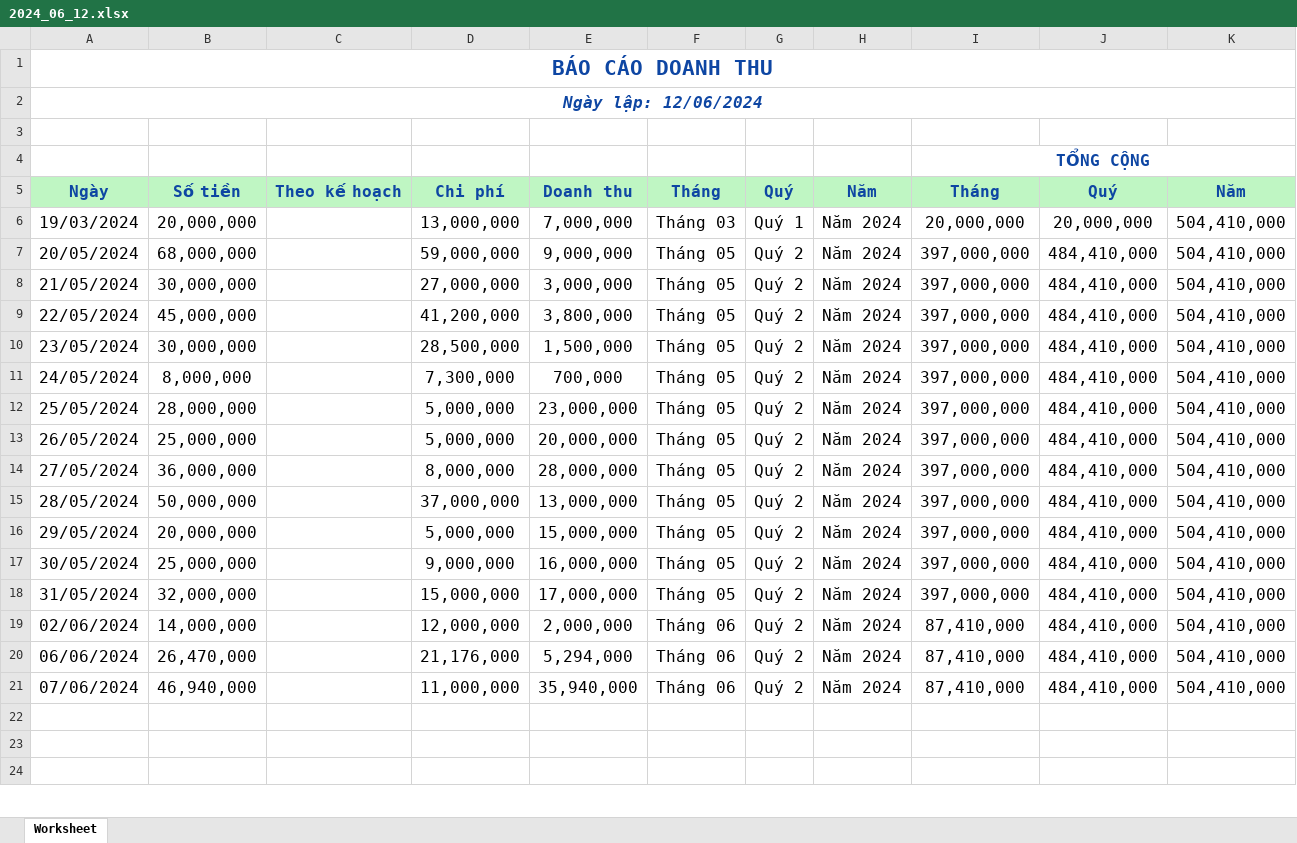
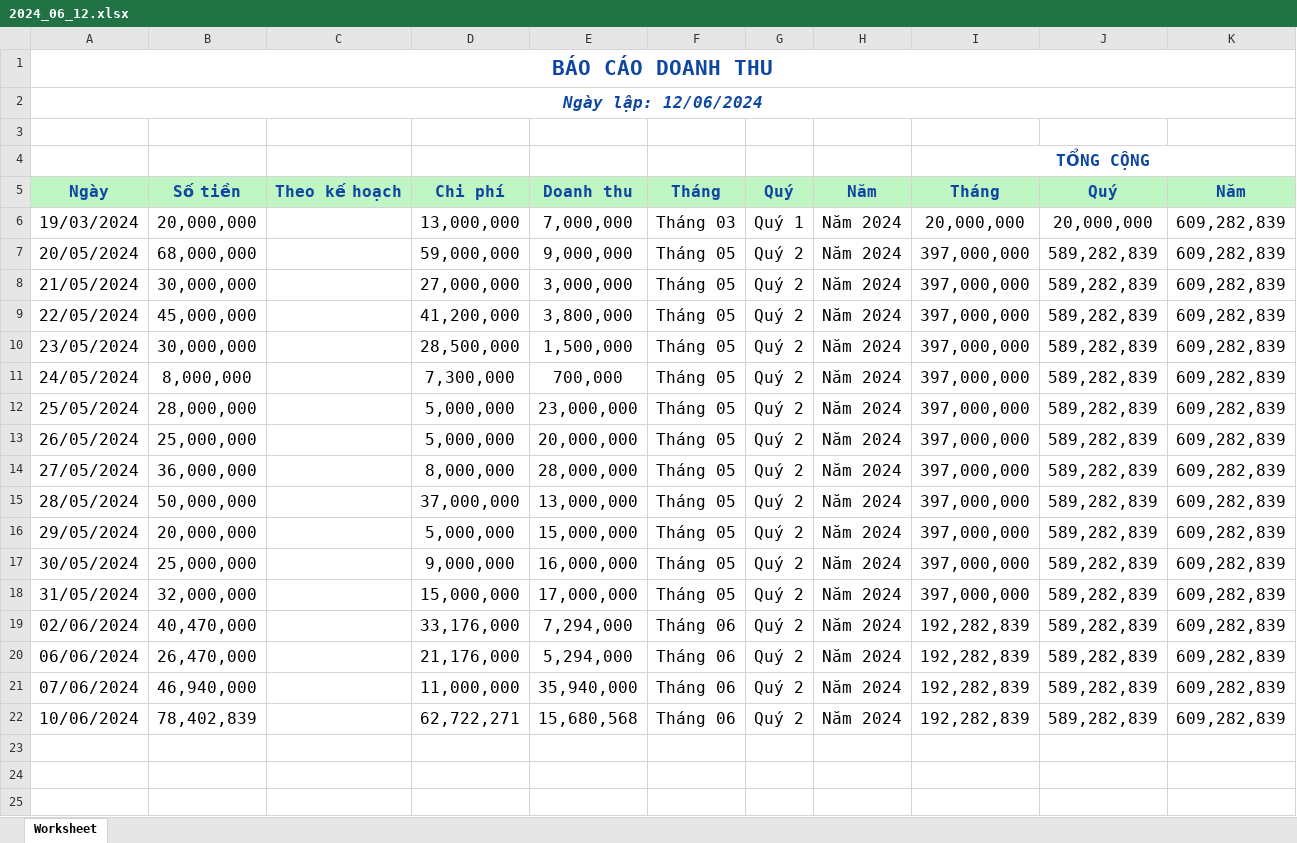
Before and after one commit to anh0701/electronics-store, an Excel workbook: public/baoCaoDoanhThu/2024_06_12.xlsx, sheet Worksheet, drawn as a sheet; only a part is shown; values as stored, in another font and other column widths than the file's, no borders; the diff names each change by its address in the sheet, - before the commit and + after, or states it on an @@ line.

```diff
--- a/public/baoCaoDoanhThu/2024_06_12.xlsx (sheet Worksheet)
+++ b/public/baoCaoDoanhThu/2024_06_12.xlsx (sheet Worksheet)
-K6:K21: 504,410,000
+K6:K21: 609,282,839
-J7:J21: 484,410,000
+J7:J21: 589,282,839
-B19: 14,000,000
+B19: 40,470,000
-D19: 12,000,000
+D19: 33,176,000
-E19: 2,000,000
+E19: 7,294,000
-I19:I21: 87,410,000
+I19:I21: 192,282,839
+row 22: 10/06/2024 | 78,402,839 |  | 62,722,271 | 15,680,568 | Tháng 06 | Quý 2 | Năm 2024 | 192,282,839 | 589,282,839 | 609,282,839
```
Also changed, not shown: 1 other file.
